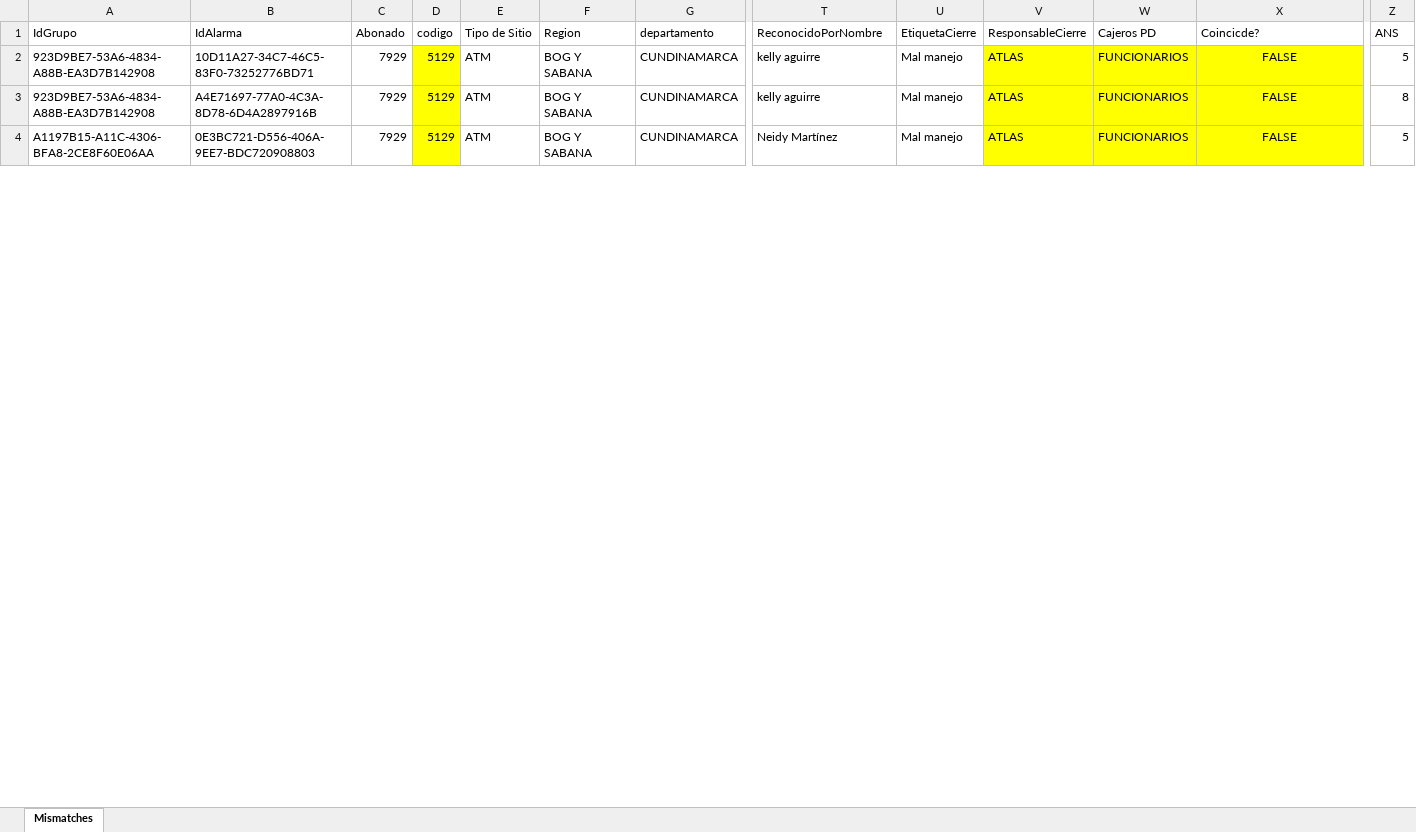
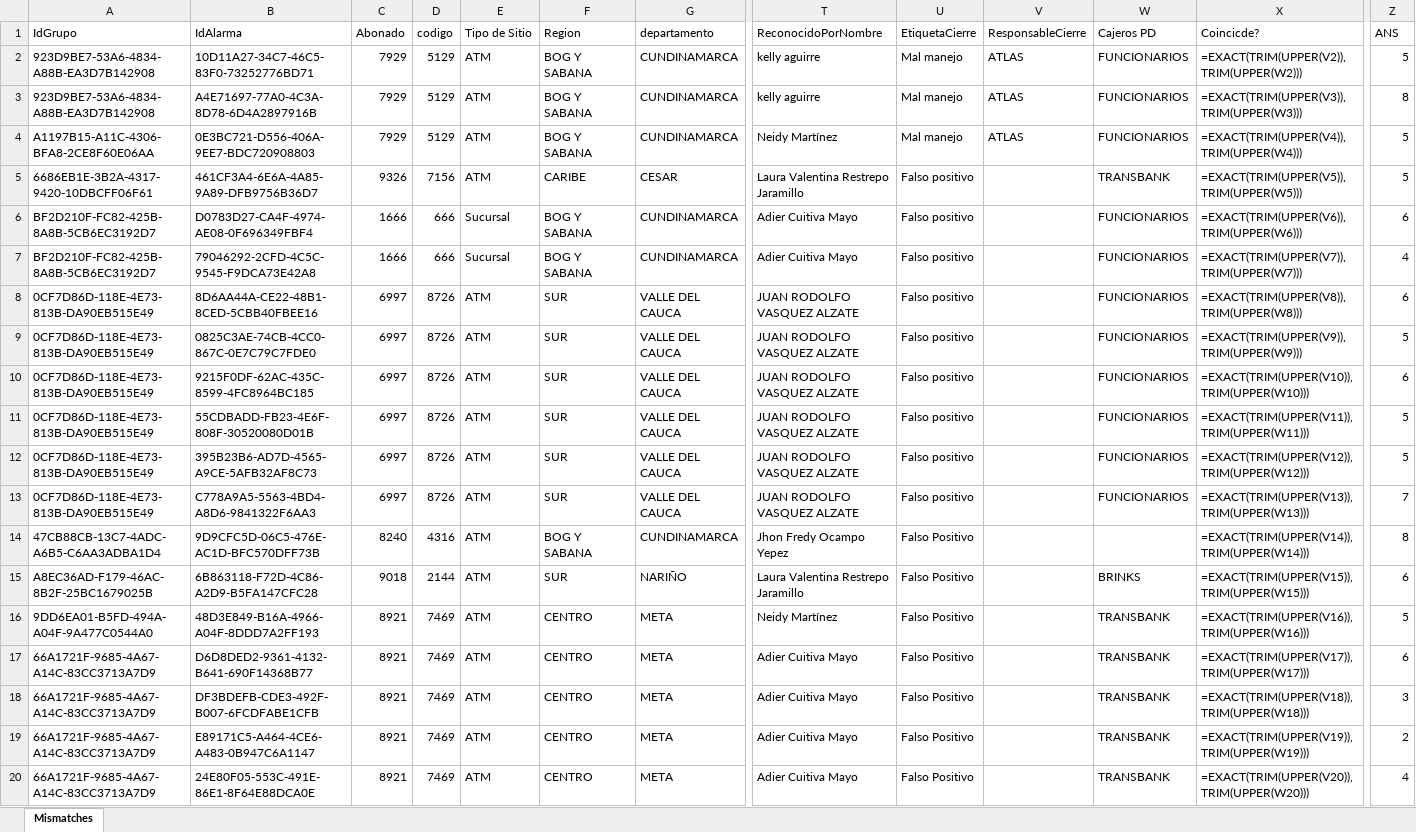
Before and after one commit to djescalante/CursoAgentesIA, an Excel workbook: Agentes/Agente_Malos_Manejos/Ejemplo/Malos Manejos Procesados/Malos manejos 1-13 julio Mismatches.xlsx, sheet Mismatches, drawn as a sheet; only a part is shown, gaps mark what is left out; values as stored, in another font and other column widths than the file's, no borders; formulas without a stored value are shown as written; rows hold the shown columns only; the diff covers the shown part only; the diff names each change by its address in the sheet, - before the commit and + after, or states it on an @@ line.

```diff
--- a/Agentes/Agente_Malos_Manejos/Ejemplo/Malos Manejos Procesados/Malos manejos 1-13 julio Mismatches.xlsx (sheet Mismatches)
+++ b/Agentes/Agente_Malos_Manejos/Ejemplo/Malos Manejos Procesados/Malos manejos 1-13 julio Mismatches.xlsx (sheet Mismatches)
-D2:D4 fill: #FFFF00
+D2:D4 fill: none
-V2:X4 fill: #FFFF00
+V2:X4 fill: none
-X2 (Coincicde?): FALSE
+X2 (Coincicde?): =EXACT(TRIM(UPPER(V2)), TRIM(UPPER(W2)))
-X2:X4 alignment: center
+X2:X4 alignment: left
-X3 (Coincicde?): FALSE
+X3 (Coincicde?): =EXACT(TRIM(UPPER(V3)), TRIM(UPPER(W3)))
-X4 (Coincicde?): FALSE
+X4 (Coincicde?): =EXACT(TRIM(UPPER(V4)), TRIM(UPPER(W4)))
+row 5: 6686EB1E-3B2A-4317-9420-10DBCFF06F61 | 461CF3A4-6E6A-4A85-9A89-DFB9756B36D7 | 9326 | 7156 | ATM | CARIBE | CESAR | Laura Valentina Restrepo Jaramillo | Falso positivo |  | TRANSBANK | =EXACT(TRIM(UPPER(V5)), TRIM(UPPER(W5))) | 5
+row 6: BF2D210F-FC82-425B-8A8B-5CB6EC3192D7 | D0783D27-CA4F-4974-AE08-0F696349FBF4 | 1666 | 666 | Sucursal | BOG Y SABANA | CUNDINAMARCA | Adier Cuitiva Mayo | Falso positivo |  | FUNCIONARIOS | =EXACT(TRIM(UPPER(V6)), TRIM(UPPER(W6))) | 6
+row 7: BF2D210F-FC82-425B-8A8B-5CB6EC3192D7 | 79046292-2CFD-4C5C-9545-F9DCA73E42A8 | 1666 | 666 | Sucursal | BOG Y SABANA | CUNDINAMARCA | Adier Cuitiva Mayo | Falso positivo |  | FUNCIONARIOS | =EXACT(TRIM(UPPER(V7)), TRIM(UPPER(W7))) | 4
+row 8: 0CF7D86D-118E-4E73-813B-DA90EB515E49 | 8D6AA44A-CE22-48B1-8CED-5CBB40FBEE16 | 6997 | 8726 | ATM | SUR | VALLE DEL CAUCA | JUAN RODOLFO VASQUEZ ALZATE | Falso positivo |  | FUNCIONARIOS | =EXACT(TRIM(UPPER(V8)), TRIM(UPPER(W8))) | 6
+row 9: 0CF7D86D-118E-4E73-813B-DA90EB515E49 | 0825C3AE-74CB-4CC0-867C-0E7C79C7FDE0 | 6997 | 8726 | ATM | SUR | VALLE DEL CAUCA | JUAN RODOLFO VASQUEZ ALZATE | Falso positivo |  | FUNCIONARIOS | =EXACT(TRIM(UPPER(V9)), TRIM(UPPER(W9))) | 5
+row 10: 0CF7D86D-118E-4E73-813B-DA90EB515E49 | 9215F0DF-62AC-435C-8599-4FC8964BC185 | 6997 | 8726 | ATM | SUR | VALLE DEL CAUCA | JUAN RODOLFO VASQUEZ ALZATE | Falso positivo |  | FUNCIONARIOS | =EXACT(TRIM(UPPER(V10)), TRIM(UPPER(W10))) | 6
+row 11: 0CF7D86D-118E-4E73-813B-DA90EB515E49 | 55CDBADD-FB23-4E6F-808F-30520080D01B | 6997 | 8726 | ATM | SUR | VALLE DEL CAUCA | JUAN RODOLFO VASQUEZ ALZATE | Falso positivo |  | FUNCIONARIOS | =EXACT(TRIM(UPPER(V11)), TRIM(UPPER(W11))) | 5
+row 12: 0CF7D86D-118E-4E73-813B-DA90EB515E49 | 395B23B6-AD7D-4565-A9CE-5AFB32AF8C73 | 6997 | 8726 | ATM | SUR | VALLE DEL CAUCA | JUAN RODOLFO VASQUEZ ALZATE | Falso positivo |  | FUNCIONARIOS | =EXACT(TRIM(UPPER(V12)), TRIM(UPPER(W12))) | 5
+row 13: 0CF7D86D-118E-4E73-813B-DA90EB515E49 | C778A9A5-5563-4BD4-A8D6-9841322F6AA3 | 6997 | 8726 | ATM | SUR | VALLE DEL CAUCA | JUAN RODOLFO VASQUEZ ALZATE | Falso positivo |  | FUNCIONARIOS | =EXACT(TRIM(UPPER(V13)), TRIM(UPPER(W13))) | 7
+row 14: 47CB88CB-13C7-4ADC-A6B5-C6AA3ADBA1D4 | 9D9CFC5D-06C5-476E-AC1D-BFC570DFF73B | 8240 | 4316 | ATM | BOG Y SABANA | CUNDINAMARCA | Jhon Fredy Ocampo Yepez | Falso Positivo |  |  | =EXACT(TRIM(UPPER(V14)), TRIM(UPPER(W14))) | 8
+row 15: A8EC36AD-F179-46AC-8B2F-25BC1679025B | 6B863118-F72D-4C86-A2D9-B5FA147CFC28 | 9018 | 2144 | ATM | SUR | NARIÑO | Laura Valentina Restrepo Jaramillo | Falso Positivo |  | BRINKS | =EXACT(TRIM(UPPER(V15)), TRIM(UPPER(W15))) | 6
+row 16: 9DD6EA01-B5FD-494A-A04F-9A477C0544A0 | 48D3E849-B16A-4966-A04F-8DDD7A2FF193 | 8921 | 7469 | ATM | CENTRO | META | Neidy Martínez | Falso Positivo |  | TRANSBANK | =EXACT(TRIM(UPPER(V16)), TRIM(UPPER(W16))) | 5
+row 17: 66A1721F-9685-4A67-A14C-83CC3713A7D9 | D6D8DED2-9361-4132-B641-690F14368B77 | 8921 | 7469 | ATM | CENTRO | META | Adier Cuitiva Mayo | Falso Positivo |  | TRANSBANK | =EXACT(TRIM(UPPER(V17)), TRIM(UPPER(W17))) | 6
+row 18: 66A1721F-9685-4A67-A14C-83CC3713A7D9 | DF3BDEFB-CDE3-492F-B007-6FCDFABE1CFB | 8921 | 7469 | ATM | CENTRO | META | Adier Cuitiva Mayo | Falso Positivo |  | TRANSBANK | =EXACT(TRIM(UPPER(V18)), TRIM(UPPER(W18))) | 3
+row 19: 66A1721F-9685-4A67-A14C-83CC3713A7D9 | E89171C5-A464-4CE6-A483-0B947C6A1147 | 8921 | 7469 | ATM | CENTRO | META | Adier Cuitiva Mayo | Falso Positivo |  | TRANSBANK | =EXACT(TRIM(UPPER(V19)), TRIM(UPPER(W19))) | 2
+row 20: 66A1721F-9685-4A67-A14C-83CC3713A7D9 | 24E80F05-553C-491E-86E1-8F64E88DCA0E | 8921 | 7469 | ATM | CENTRO | META | Adier Cuitiva Mayo | Falso Positivo |  | TRANSBANK | =EXACT(TRIM(UPPER(V20)), TRIM(UPPER(W20))) | 4
```
Also changed, not shown: 6 added rows, 9 edited cells and cell formats elsewhere in this sheet, Agentes/Agente_Malos_Manejos/Ejemplo/Malos Manejos Procesados/Malos manejos 1-13 julio Corregidos.xlsx, Agentes/Agente_Malos_Manejos/Ejemplo/Malos Manejos Procesados/Malos manejos 14-23 julio Corregidos.xlsx, 3 other files.
